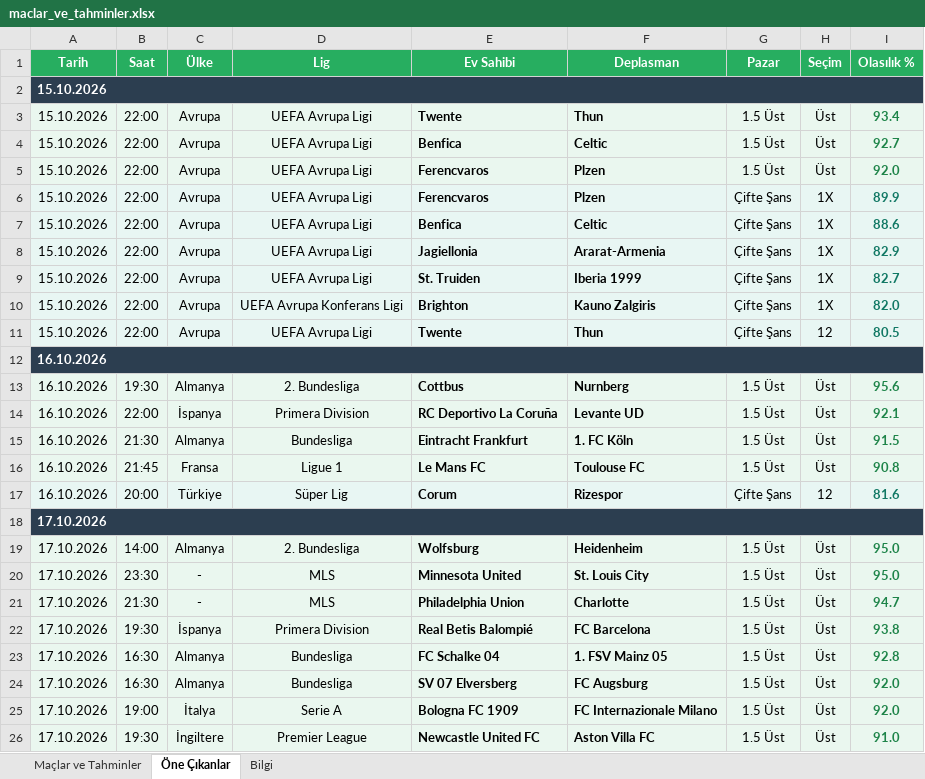
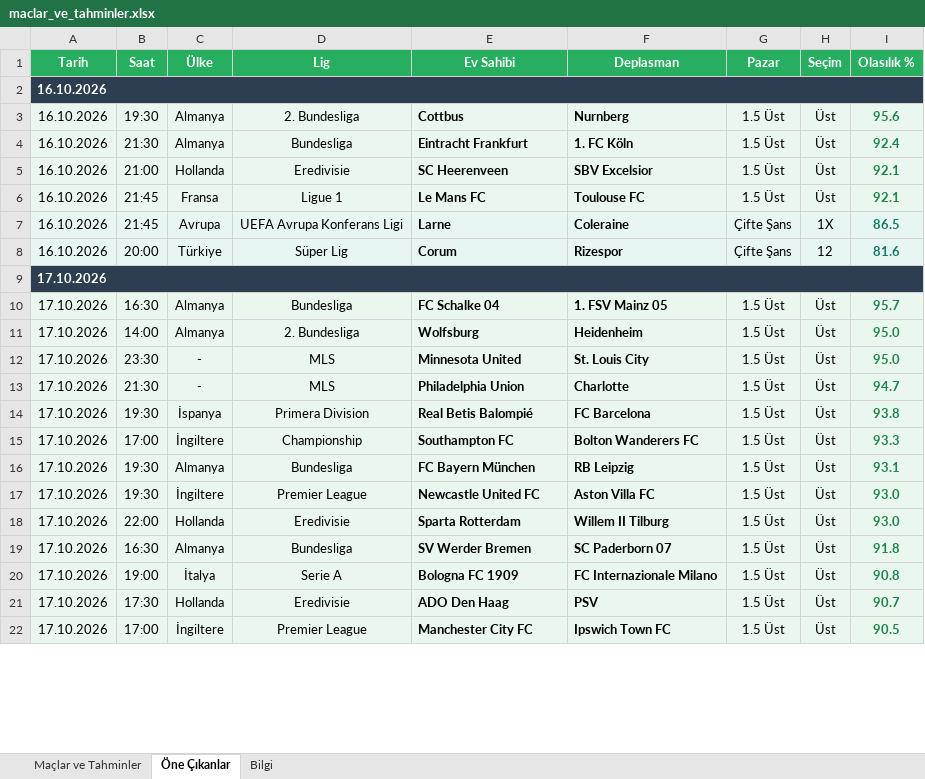
Before and after one commit to degerserranur-ops/futbol-tahmin, an Excel workbook: maclar_ve_tahminler.xlsx, sheet Öne Çıkanlar, drawn as a sheet; only a part is shown; values as stored, in another font and other column widths than the file's, no borders; removed rows and columns are numbered as before the commit, all else as after; the diff covers the shown part only; the diff names each change by its address in the sheet, - before the commit and + after, or states it on an @@ line.

```diff
--- a/maclar_ve_tahminler.xlsx (sheet Öne Çıkanlar)
+++ b/maclar_ve_tahminler.xlsx (sheet Öne Çıkanlar)
-row 2: 15.10.2026
-row 3: 15.10.2026 | 22:00 | Avrupa | UEFA Avrupa Ligi | Twente | Thun | 1.5 Üst | Üst | 93.4
-row 4: 15.10.2026 | 22:00 | Avrupa | UEFA Avrupa Ligi | Benfica | Celtic | 1.5 Üst | Üst | 92.7
-row 5: 15.10.2026 | 22:00 | Avrupa | UEFA Avrupa Ligi | Ferencvaros | Plzen | 1.5 Üst | Üst | 92.0
-row 6: 15.10.2026 | 22:00 | Avrupa | UEFA Avrupa Ligi | Ferencvaros | Plzen | Çifte Şans | 1X | 89.9
-row 7: 15.10.2026 | 22:00 | Avrupa | UEFA Avrupa Ligi | Benfica | Celtic | Çifte Şans | 1X | 88.6
-row 8: 15.10.2026 | 22:00 | Avrupa | UEFA Avrupa Ligi | Jagiellonia | Ararat-Armenia | Çifte Şans | 1X | 82.9
-row 9: 15.10.2026 | 22:00 | Avrupa | UEFA Avrupa Ligi | St. Truiden | Iberia 1999 | Çifte Şans | 1X | 82.7
-row 10: 15.10.2026 | 22:00 | Avrupa | UEFA Avrupa Konferans Ligi | Brighton | Kauno Zalgiris | Çifte Şans | 1X | 82.0
-row 11: 15.10.2026 | 22:00 | Avrupa | UEFA Avrupa Ligi | Twente | Thun | Çifte Şans | 12 | 80.5
-row 14: 16.10.2026 | 22:00 | İspanya | Primera Division | RC Deportivo La Coruña | Levante UD | 1.5 Üst | Üst | 92.1
-I4 (Olasılık %): 91.5
+I4 (Olasılık %): 92.4
+row 5: 16.10.2026 | 21:00 | Hollanda | Eredivisie | SC Heerenveen | SBV Excelsior | 1.5 Üst | Üst | 92.1
-I6 (Olasılık %): 90.8
+I6 (Olasılık %): 92.1
+row 7: 16.10.2026 | 21:45 | Avrupa | UEFA Avrupa Konferans Ligi | Larne | Coleraine | Çifte Şans | 1X | 86.5
+row 10: 17.10.2026 | 16:30 | Almanya | Bundesliga | FC Schalke 04 | 1. FSV Mainz 05 | 1.5 Üst | Üst | 95.7
+row 15: 17.10.2026 | 17:00 | İngiltere | Championship | Southampton FC | Bolton Wanderers FC | 1.5 Üst | Üst | 93.3
-B16 (Saat): 16:30
+B16 (Saat): 19:30
-E16 (Ev Sahibi): FC Schalke 04
+E16 (Ev Sahibi): FC Bayern München
-F16 (Deplasman): 1. FSV Mainz 05
+F16 (Deplasman): RB Leipzig
-I16 (Olasılık %): 92.8
+I16 (Olasılık %): 93.1
+row 17: 17.10.2026 | 19:30 | İngiltere | Premier League | Newcastle United FC | Aston Villa FC | 1.5 Üst | Üst | 93.0
+row 18: 17.10.2026 | 22:00 | Hollanda | Eredivisie | Sparta Rotterdam | Willem II Tilburg | 1.5 Üst | Üst | 93.0
-E19 (Ev Sahibi): SV 07 Elversberg
+E19 (Ev Sahibi): SV Werder Bremen
-F19 (Deplasman): FC Augsburg
+F19 (Deplasman): SC Paderborn 07
-I19 (Olasılık %): 92.0
+I19 (Olasılık %): 91.8
-I20 (Olasılık %): 92.0
+I20 (Olasılık %): 90.8
+row 21: 17.10.2026 | 17:30 | Hollanda | Eredivisie | ADO Den Haag | PSV | 1.5 Üst | Üst | 90.7
-B22 (Saat): 19:30
+B22 (Saat): 17:00
-E22 (Ev Sahibi): Newcastle United FC
+E22 (Ev Sahibi): Manchester City FC
-F22 (Deplasman): Aston Villa FC
+F22 (Deplasman): Ipswich Town FC
-I22 (Olasılık %): 91.0
+I22 (Olasılık %): 90.5
```
Also changed, not shown: 29 added rows, 4 removed rows and 12 edited cells elsewhere in this sheet, sheet Maçlar ve Tahminler, sheet Bilgi, 3 other files.
